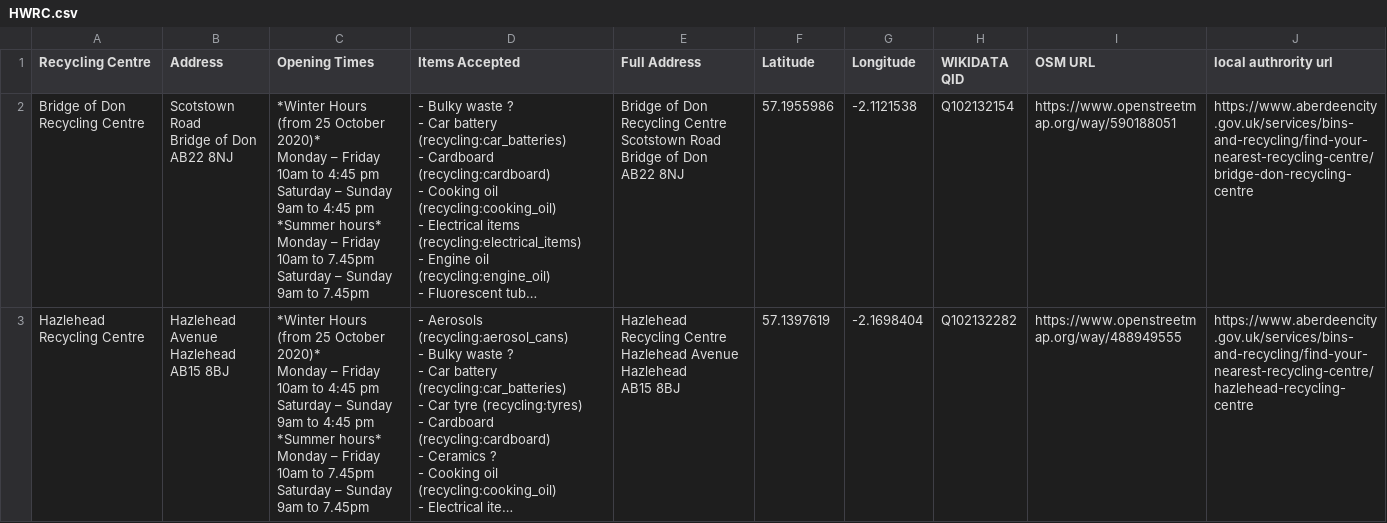
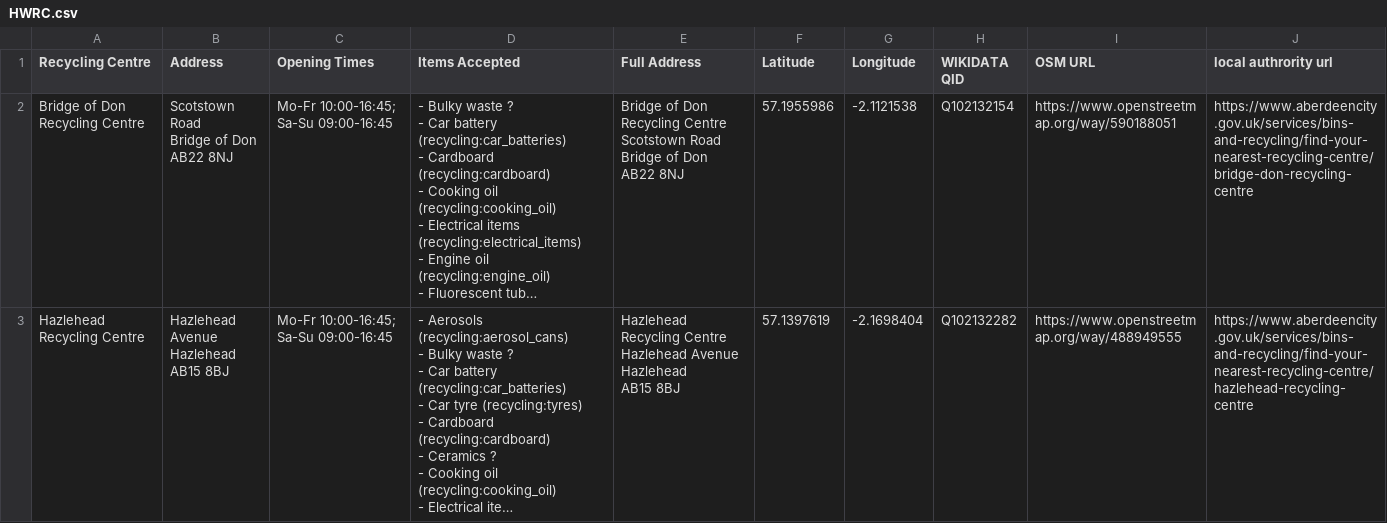
Before and after one commit to CodeTheCity/open_waste_map, a CSV file: HWRC.csv, drawn as a sheet; only a part is shown; long unchanged cells end in …; ↵ is a line break in a cell; the diff covers the shown part only; the diff names each change by its address in the sheet, - before the commit and + after, or states it on an @@ line.

Commit message:
Opening Times
Converted opening times to OSM syntax.  Set all as winter opening times as currently in winter and no date for when summer beings.

```diff
--- a/HWRC.csv
+++ b/HWRC.csv
-C2:C3 (Opening Times): *Winter Hours (from 25 October 2020)* ↵ Monday – Friday 10am to 4:45 pm ↵ Saturday – Sunday 9am to 4:45 pm ↵ *Summer hours* ↵ Monday – Friday 10am to 7.45pm ↵ Saturday – Sunday 9am to 7.45pm
+C2:C3 (Opening Times): Mo-Fr 10:00-16:45; Sa-Su 09:00-16:45
```
Also changed, not shown: 2 edited cells elsewhere in this file.
